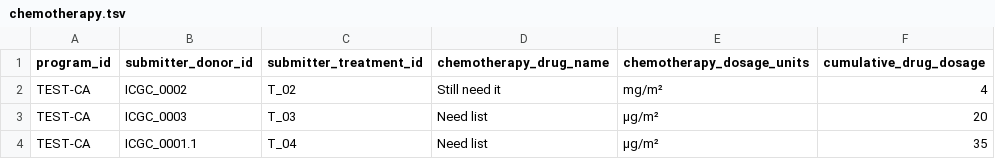
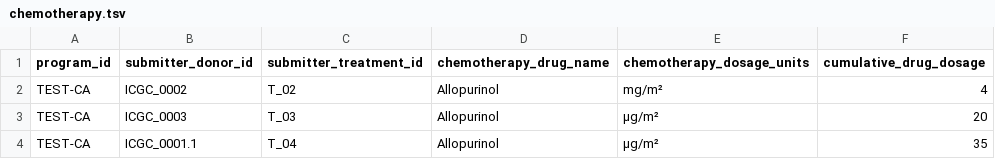
Before and after one commit to icgc-argo/argo-clinical, a TSV file: sampleFiles/clinical/chemotherapy.tsv, drawn as a sheet.

```diff
--- a/sampleFiles/clinical/chemotherapy.tsv
+++ b/sampleFiles/clinical/chemotherapy.tsv
@@ -1,4 +1,4 @@
 program_id	submitter_donor_id	submitter_treatment_id	chemotherapy_drug_name	chemotherapy_dosage_units	cumulative_drug_dosage
-TEST-CA	ICGC_0002	T_02	Still need it	mg/m²	4
-TEST-CA	ICGC_0003	T_03	Need list	µg/m²	20
-TEST-CA	ICGC_0001.1	T_04	Need list	µg/m²	35
+TEST-CA	ICGC_0002	T_02	Allopurinol	mg/m²	4
+TEST-CA	ICGC_0003	T_03	Allopurinol	µg/m²	20
+TEST-CA	ICGC_0001.1	T_04	Allopurinol	µg/m²	35
```
Also changed, not shown: sampleFiles/clinical/specimen.tsv, 2 other files.
